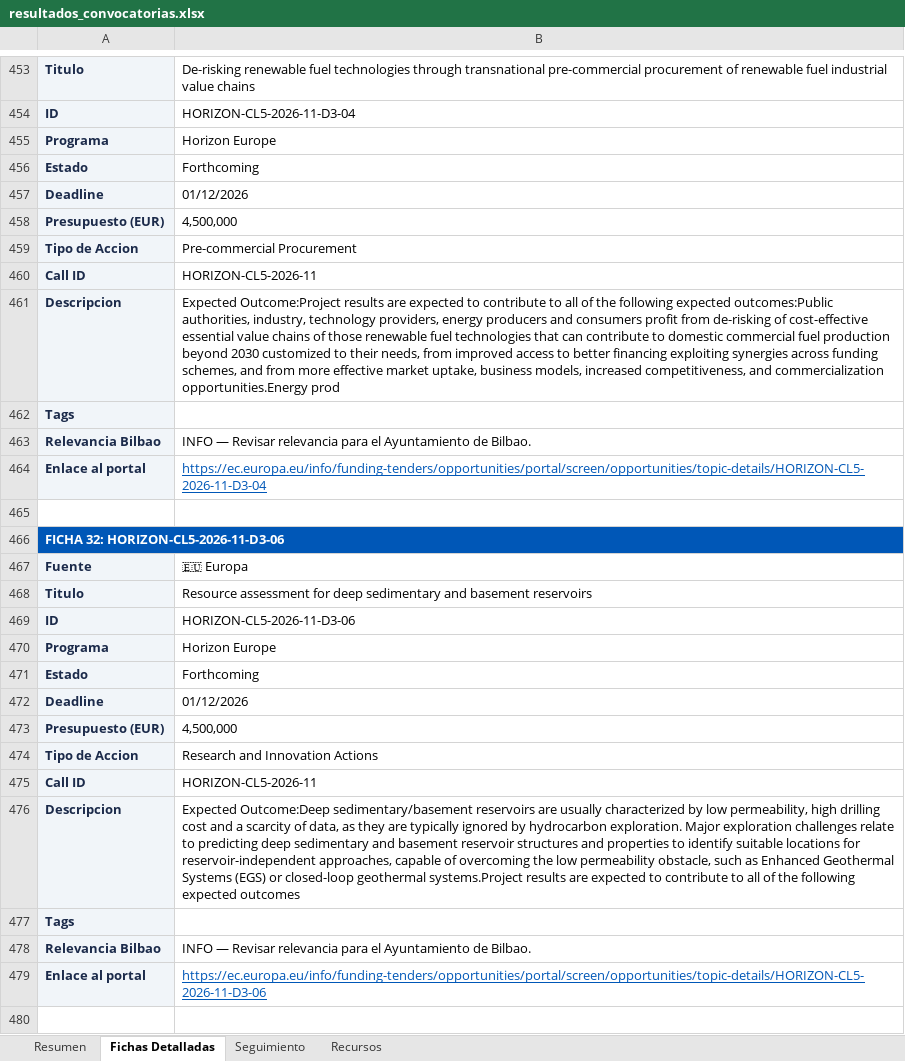
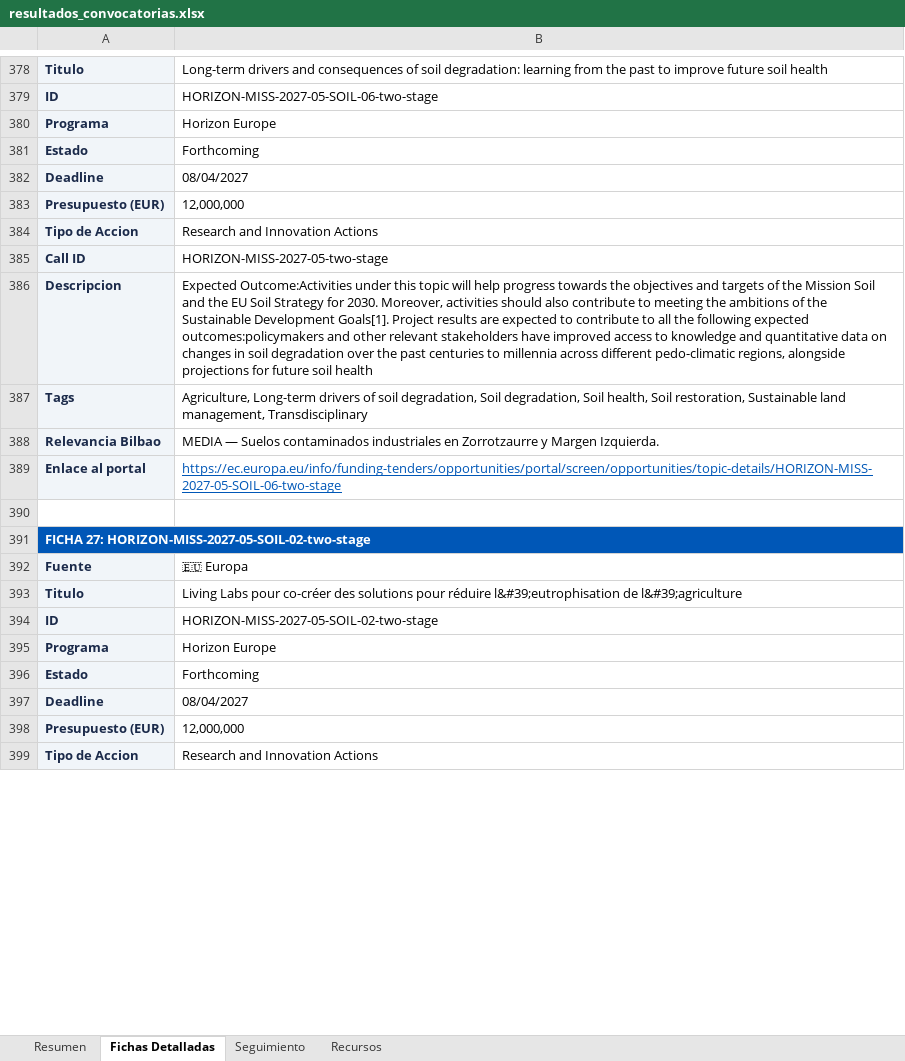
Before and after one commit to haguirre-lab/eu-funding-radar, an Excel workbook: docs/resultados_convocatorias.xlsx, sheet Fichas Detalladas, drawn as a sheet; only a part is shown, gaps mark what is left out; values as stored, in another font and other column widths than the file's, no borders; removed rows and columns are numbered as before the commit, all else as after; the diff covers the shown part only; the diff names each change by its address in the sheet, - before the commit and + after, or states it on an @@ line.

```diff
--- a/docs/resultados_convocatorias.xlsx (sheet Fichas Detalladas)
+++ b/docs/resultados_convocatorias.xlsx (sheet Fichas Detalladas)
-B378: De-risking renewable fuel technologies through transnational pre-commercial procurement of renewable fuel industrial value chains
+B378: Long-term drivers and consequences of soil degradation: learning from the past to improve future soil health
-B379: HORIZON-CL5-2026-11-D3-04
+B379: HORIZON-MISS-2027-05-SOIL-06-two-stage
-B382: 01/12/2026
+B382: 08/04/2027
-B383: 4,500,000
+B383: 12,000,000
-B384: Pre-commercial Procurement
+B384: Research and Innovation Actions
-B385: HORIZON-CL5-2026-11
+B385: HORIZON-MISS-2027-05-two-stage
-B386: Expected Outcome:Project results are expected to contribute to all of the following expected outcomes:Public authorities, industry, technology providers, energy producers and consumers profit from de-risking of cost-effective essential value chains of those renewable fuel technologies that can contribute to domestic commercial fuel production beyond 2030 customized to their needs, from improved access to better financing exploiting synergies across funding schemes, and from more effective market uptake, business models, increased competitiveness, and commercialization opportunities.Energy prod
+B386: Expected Outcome:Activities under this topic will help progress towards the objectives and targets of the Mission Soil and the EU Soil Strategy for 2030. Moreover, activities should also contribute to meeting the ambitions of the Sustainable Development Goals[1]. Project results are expected to contribute to all the following expected outcomes:policymakers and other relevant stakeholders have improved access to knowledge and quantitative data on changes in soil degradation over the past centuries to millennia across different pedo-climatic regions, alongside projections for future soil health
-row 462: Tags
@@ row 762 moved to row 387: Tags @@
-B388: INFO — Revisar relevancia para el Ayuntamiento de Bilbao.
+B388: MEDIA — Suelos contaminados industriales en Zorrotzaurre y Margen Izquierda.
-B389: https://ec.europa.eu/info/funding-tenders/opportunities/portal/screen/opportunities/topic-details/HORIZON-CL5-2026-11-D3-04
+B389: https://ec.europa.eu/info/funding-tenders/opportunities/portal/screen/opportunities/topic-details/HORIZON-MISS-2027-05-SOIL-06-two-stage
-A391: FICHA 32: HORIZON-CL5-2026-11-D3-06
+A391: FICHA 27: HORIZON-MISS-2027-05-SOIL-02-two-stage
-B393: Resource assessment for deep sedimentary and basement reservoirs
+B393: Living Labs pour co-créer des solutions pour réduire l&#39;eutrophisation de l&#39;agriculture
-B394: HORIZON-CL5-2026-11-D3-06
+B394: HORIZON-MISS-2027-05-SOIL-02-two-stage
-B397: 01/12/2026
+B397: 08/04/2027
-B398: 4,500,000
+B398: 12,000,000
-row 475: Call ID | HORIZON-CL5-2026-11
-row 476: Descripcion | Expected Outcome:Deep sedimentary/basement reservoirs are usually characterized by low permeability, high drilling cost and a scarcity of data, as they are typically ignored by hydrocarbon exploration. Major exploration challenges relate to predicting deep sedimentary and basement reservoir structures and properties to identify suitable locations for reservoir-independent approaches, capable of overcoming the low permeability obstacle, such as Enhanced Geothermal Systems (EGS) or closed-loop geothermal systems.Project results are expected to contribute to all of the following expected outcomes
-row 477: Tags
-row 478: Relevancia Bilbao | INFO — Revisar relevancia para el Ayuntamiento de Bilbao.
-row 479: Enlace al portal | https://ec.europa.eu/info/funding-tenders/opportunities/portal/screen/opportunities/topic-details/HORIZON-CL5-2026-11-D3-06
-row 480: (empty)
```
Also changed, not shown: other rows of this sheet, sheet Resumen, sheet Seguimiento, 3 other files.
